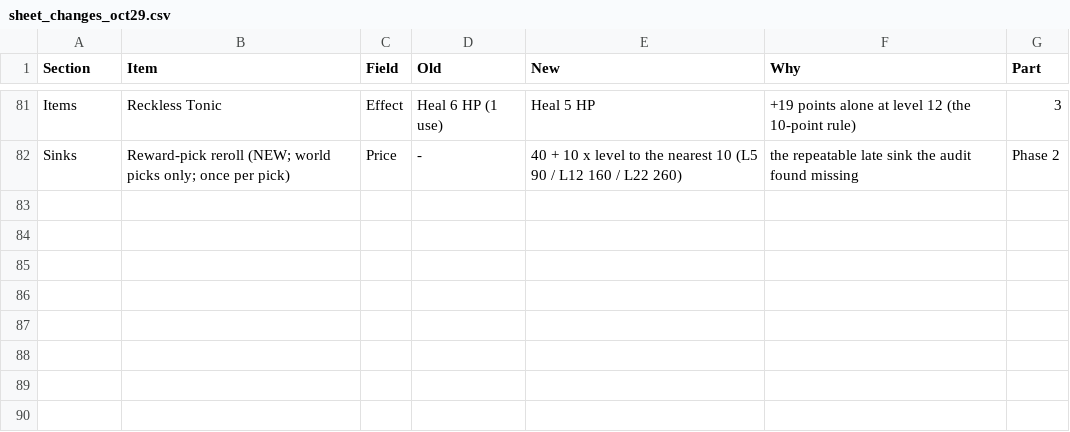
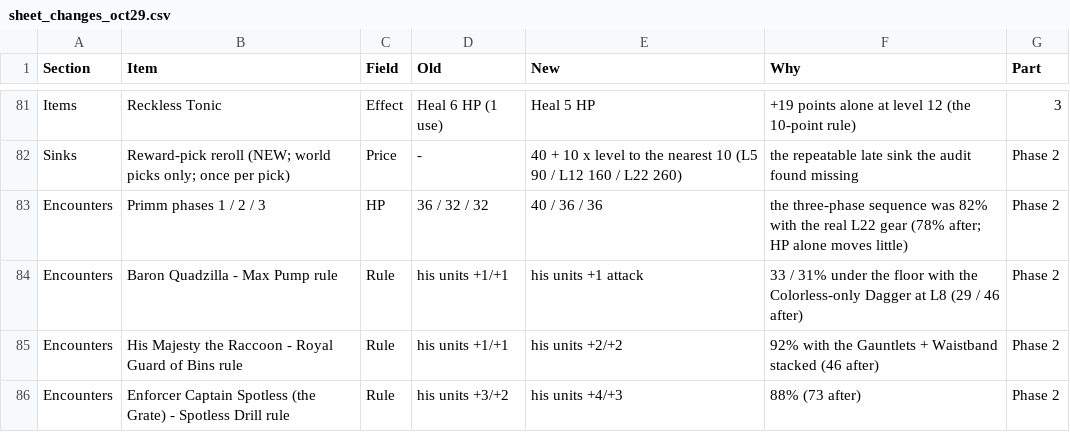
Before and after one commit to Aglowatz/Deckbuilder-rpg, a CSV file: docs/design/sheet_changes_oct29.csv, drawn as a sheet; only a part is shown, gaps mark what is left out; the diff names each change by its address in the sheet, - before the commit and + after, or states it on an @@ line.

```diff
--- a/docs/design/sheet_changes_oct29.csv
+++ b/docs/design/sheet_changes_oct29.csv
+row 83: Encounters | Primm phases 1 / 2 / 3 | HP | 36 / 32 / 32 | 40 / 36 / 36 | the three-phase sequence was 82% with the real L22 gear (78% after; HP alone moves little) | Phase 2
+row 84: Encounters | Baron Quadzilla - Max Pump rule | Rule | his units +1/+1 | his units +1 attack | 33 / 31% under the floor with the Colorless-only Dagger at L8 (29 / 46 after) | Phase 2
+row 85: Encounters | His Majesty the Raccoon - Royal Guard of Bins rule | Rule | his units +1/+1 | his units +2/+2 | 92% with the Gauntlets + Waistband stacked (46 after) | Phase 2
+row 86: Encounters | Enforcer Captain Spotless (the Grate) - Spotless Drill rule | Rule | his units +3/+2 | his units +4/+3 | 88% (73 after) | Phase 2
```
Also changed, not shown: 6 other files.
